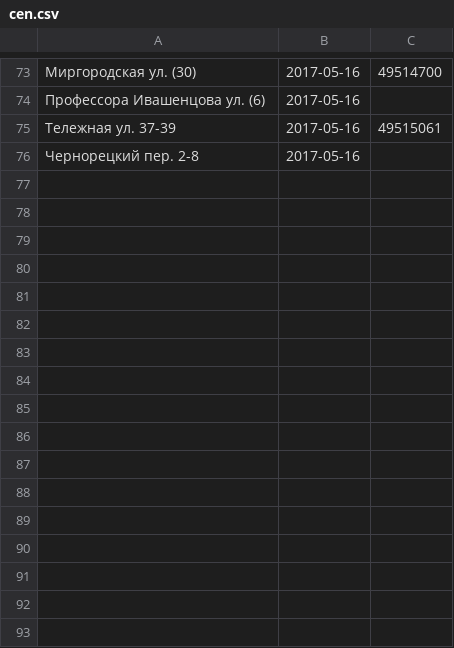
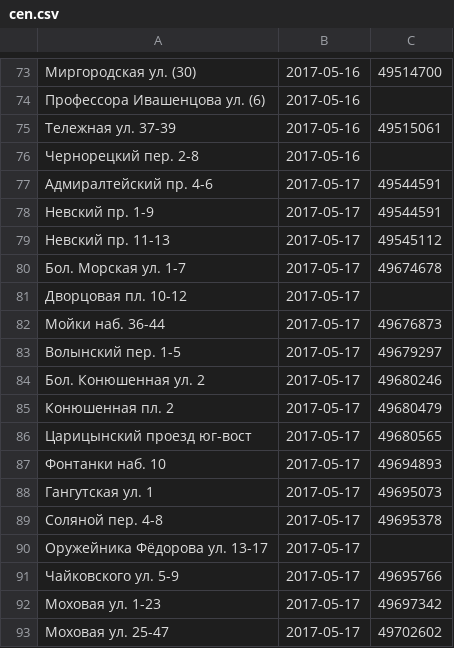
Before and after one commit to AntonKhorev/oplofk, a CSV file: cen.csv, drawn as a sheet; only a part is shown, gaps mark what is left out.

```diff
--- a/cen.csv
+++ b/cen.csv
@@ -76 +76,18 @@
 Чернорецкий пер. 2-8;2017-05-16;
+Адмиралтейский пр. 4-6;2017-05-17;49544591
+Невский пр. 1-9;2017-05-17;49544591
+Невский пр. 11-13;2017-05-17;49545112
+Бол. Морская ул. 1-7;2017-05-17;49674678
+Дворцовая пл. 10-12;2017-05-17;
+Мойки наб. 36-44;2017-05-17;49676873
+Волынский пер. 1-5;2017-05-17;49679297
+Бол. Конюшенная ул. 2;2017-05-17;49680246
+Конюшенная пл. 2;2017-05-17;49680479
+Царицынский проезд юг-вост;2017-05-17;49680565
+Фонтанки наб. 10;2017-05-17;49694893
+Гангутская ул. 1;2017-05-17;49695073
+Соляной пер. 4-8;2017-05-17;49695378
+Оружейника Фёдорова ул. 13-17;2017-05-17;
+Чайковского ул. 5-9;2017-05-17;49695766
+Моховая ул. 1-23;2017-05-17;49697342
+Моховая ул. 25-47;2017-05-17;49702602
```
Also changed, not shown: adm.csv, 3 other files.
